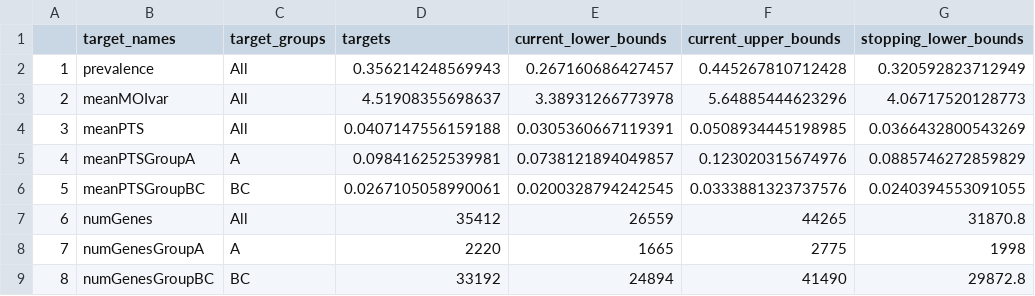
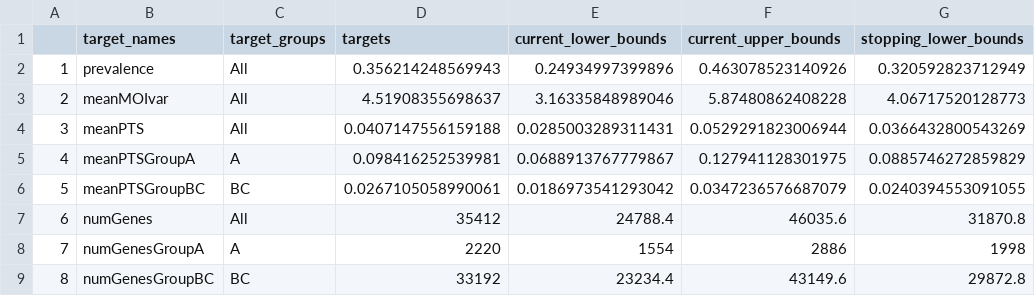
Before and after one commit to pascualgroup/varmodel3, a CSV file: emews/data/parameters/targets_id_96_10142024.csv, drawn as a sheet; only a part is shown; the diff names each change by its address in the sheet, - before the commit and + after, or states it on an @@ line.

```diff
--- a/emews/data/parameters/targets_id_96_10142024.csv
+++ b/emews/data/parameters/targets_id_96_10142024.csv
-E2 (current_lower_bounds): 0.267160686427457
+E2 (current_lower_bounds): 0.24934997399896
-F2 (current_upper_bounds): 0.445267810712428
+F2 (current_upper_bounds): 0.463078523140926
-E3 (current_lower_bounds): 3.38931266773978
+E3 (current_lower_bounds): 3.16335848989046
-F3 (current_upper_bounds): 5.64885444623296
+F3 (current_upper_bounds): 5.87480862408228
-E4 (current_lower_bounds): 0.0305360667119391
+E4 (current_lower_bounds): 0.0285003289311431
-F4 (current_upper_bounds): 0.0508934445198985
+F4 (current_upper_bounds): 0.0529291823006944
-E5 (current_lower_bounds): 0.0738121894049857
+E5 (current_lower_bounds): 0.0688913767779867
-F5 (current_upper_bounds): 0.123020315674976
+F5 (current_upper_bounds): 0.127941128301975
-E6 (current_lower_bounds): 0.0200328794242545
+E6 (current_lower_bounds): 0.0186973541293042
-F6 (current_upper_bounds): 0.0333881323737576
+F6 (current_upper_bounds): 0.0347236576687079
-E7 (current_lower_bounds): 26559
+E7 (current_lower_bounds): 24788.4
-F7 (current_upper_bounds): 44265
+F7 (current_upper_bounds): 46035.6
-E8 (current_lower_bounds): 1665
+E8 (current_lower_bounds): 1554
-F8 (current_upper_bounds): 2775
+F8 (current_upper_bounds): 2886
-E9 (current_lower_bounds): 24894
+E9 (current_lower_bounds): 23234.4
-F9 (current_upper_bounds): 41490
+F9 (current_upper_bounds): 43149.6
```
Also changed, not shown: emews/data/parameters/targets_id_80_10142024.csv.
